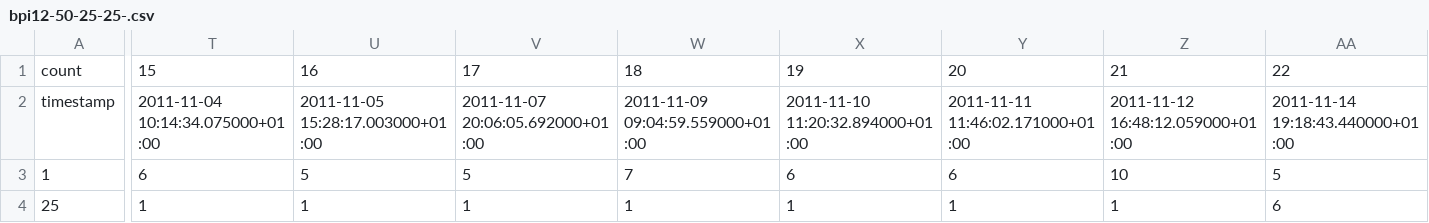
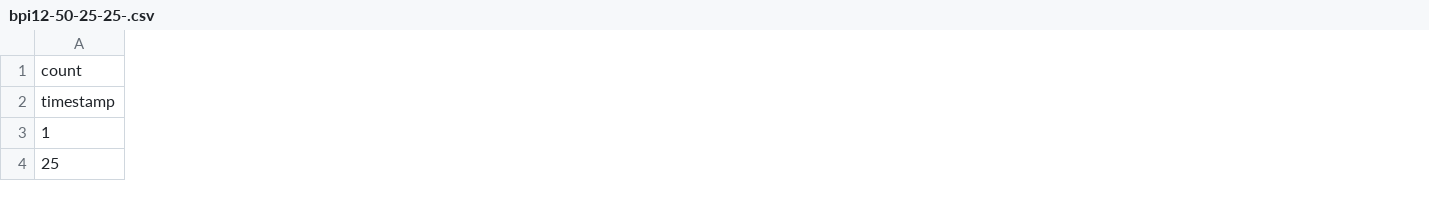
Before and after one commit to yesanton/Process-Change-Exploration-Visualizations, a CSV file: vis-system/bpi12-50-25-25-.csv, drawn as a sheet; only a part is shown, gaps mark what is left out; the diff covers the shown part only; the diff names each change by its address in the sheet, - before the commit and + after, or states it on an @@ line.

```diff
--- a/vis-system/bpi12-50-25-25-.csv
+++ b/vis-system/bpi12-50-25-25-.csv
-column T, rows 1-4: 15 | 2011-11-04 10:14:34.075000+01:00 | 6 | 1
-column U, rows 1-4: 16 | 2011-11-05 15:28:17.003000+01:00 | 5 | 1
-column V, rows 1-4: 17 | 2011-11-07 20:06:05.692000+01:00 | 5 | 1
-column W, rows 1-4: 18 | 2011-11-09 09:04:59.559000+01:00 | 7 | 1
-column X, rows 1-4: 19 | 2011-11-10 11:20:32.894000+01:00 | 6 | 1
-column Y, rows 1-4: 20 | 2011-11-11 11:46:02.171000+01:00 | 6 | 1
-column Z, rows 1-4: 21 | 2011-11-12 16:48:12.059000+01:00 | 10 | 1
-column AA, rows 1-4: 22 | 2011-11-14 19:18:43.440000+01:00 | 5 | 6
```
Also changed, not shown: 27 removed columns and 33 edited cells elsewhere in this file, 4 other files.
